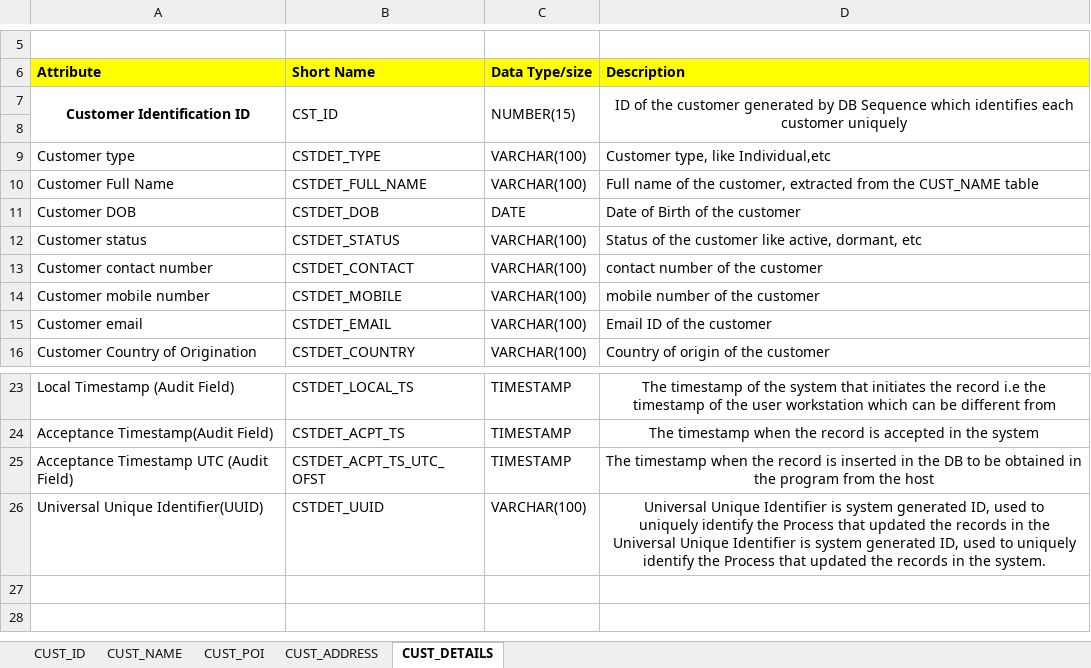
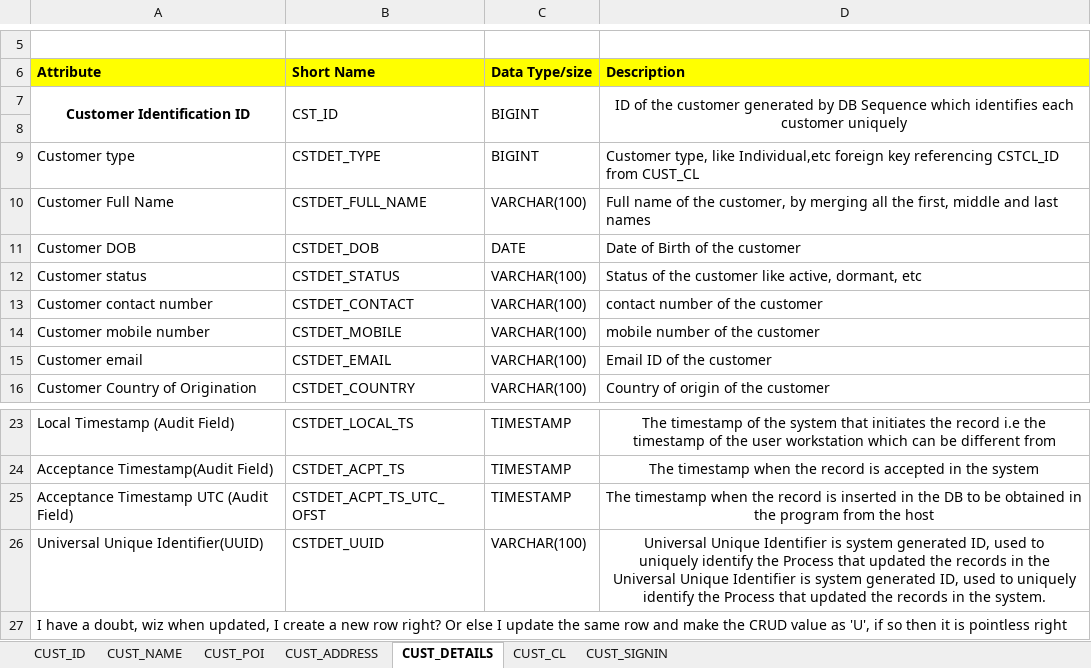
Before and after one commit to probott2op/Jaiwant_230958058_fintech, an Excel workbook: ERD/Fintech-lab.xlsx, sheet CUST_DETAILS, drawn as a sheet; only a part is shown, gaps mark what is left out; values as stored, in another font and other column widths than the file's, no borders; the diff names each change by its address in the sheet, - before the commit and + after, or states it on an @@ line.

Commit message:
Made my schema of my DB better and hopefully last
1. The foreign key relation ships better
2. each table got its own unique identifier
3. The diagram is updated, now added sign in table as well
4. DDL script is perfect now

```diff
--- a/ERD/Fintech-lab.xlsx (sheet CUST_DETAILS)
+++ b/ERD/Fintech-lab.xlsx (sheet CUST_DETAILS)
+sheet tab: CUST_CL
+sheet tab: CUST_SIGNIN
-C7: NUMBER(15)
+C7: BIGINT
-C9: VARCHAR(100)
+C9: BIGINT
-D9: …like Individual,etc
+D9: …like Individual,etc foreign key referencing CSTCL_ID from CUST_CL
-D10: …the customer, extracted from the CUST_NAME table
+D10: …the customer, by merging all the first, middle and last names
+row 27: I have a doubt, wiz when updated, I create a new row right? Or else I update the same row and make the CRUD value as 'U', if so then it is pointless right
```
Also changed, not shown: sheet CUST_ID, sheet CUST_NAME, sheet CUST_ADDRESS, sheet CUST_POI, 6 other files.
